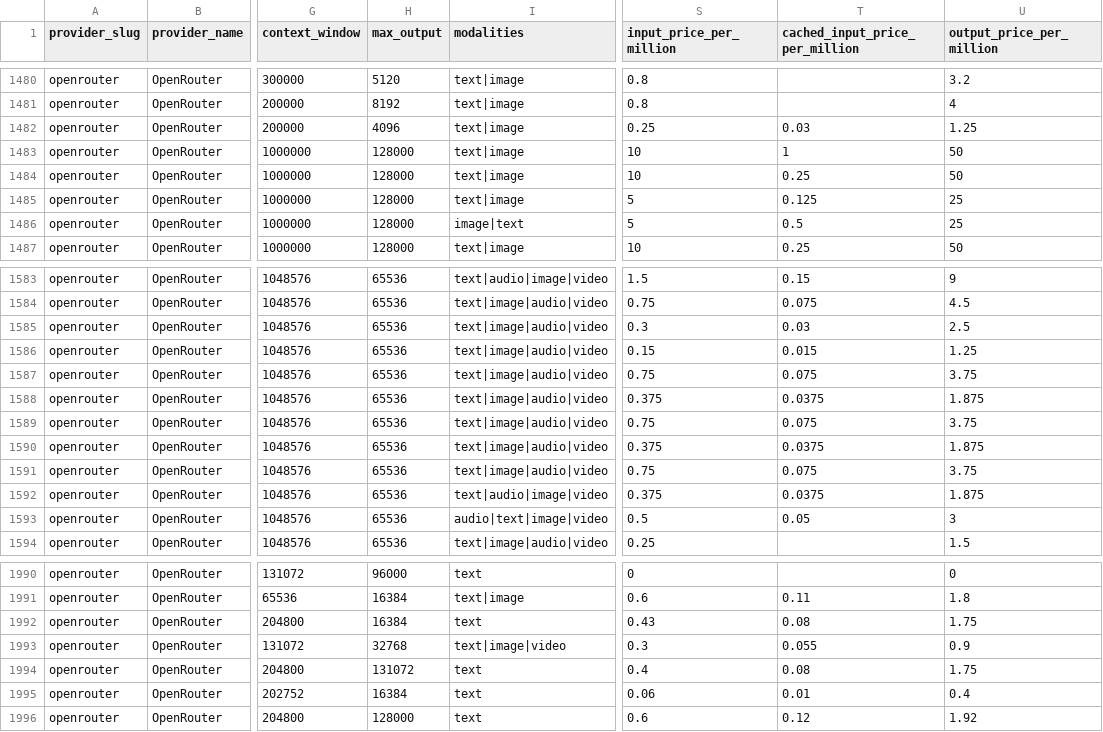
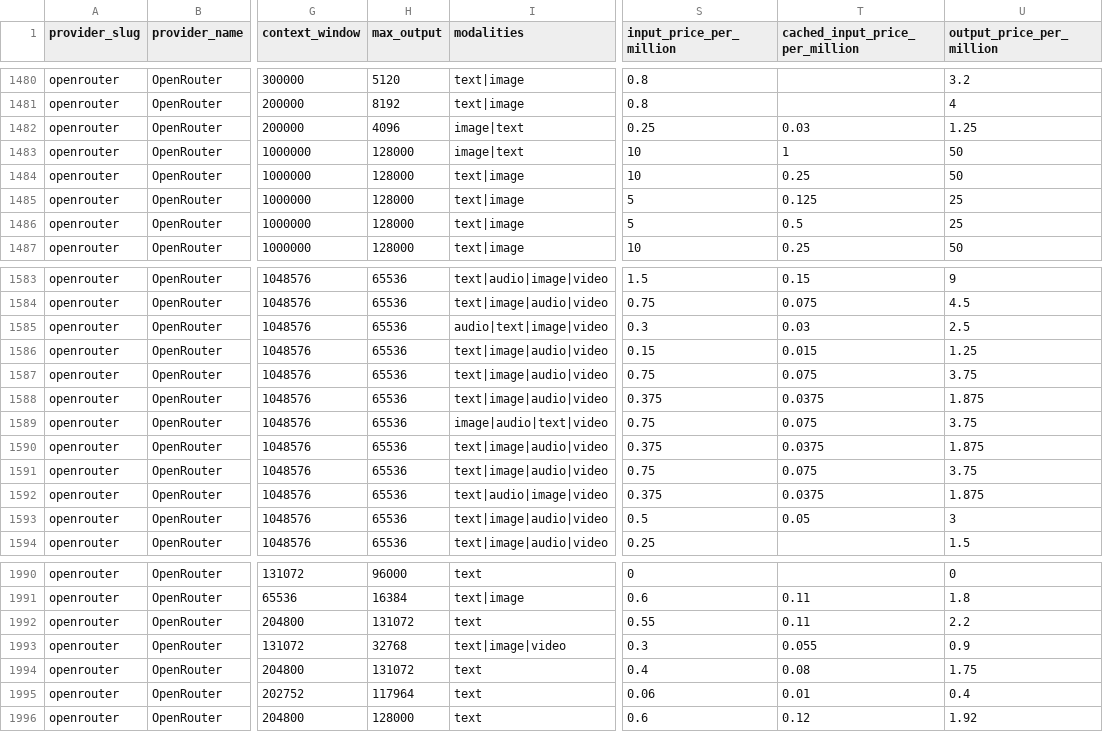
Before and after one commit to llmrates/llm-pricing-dataset, a CSV file: data/models.csv, drawn as a sheet; only a part is shown, gaps mark what is left out; the diff covers the shown part only; the diff names each change by its address in the sheet, - before the commit and + after, or states it on an @@ line.

```diff
--- a/data/models.csv
+++ b/data/models.csv
-I1482:I1483 (modalities): text|image
+I1482:I1483 (modalities): image|text
-I1486 (modalities): image|text
+I1486 (modalities): text|image
-I1585 (modalities): text|image|audio|video
+I1585 (modalities): audio|text|image|video
-I1589 (modalities): text|image|audio|video
+I1589 (modalities): image|audio|text|video
-I1593 (modalities): audio|text|image|video
+I1593 (modalities): text|image|audio|video
-H1992 (max_output): 16384
+H1992 (max_output): 131072
-S1992 (input_price_per_million): 0.43
+S1992 (input_price_per_million): 0.55
-T1992 (cached_input_price_per_million): 0.08
+T1992 (cached_input_price_per_million): 0.11
-U1992 (output_price_per_million): 1.75
+U1992 (output_price_per_million): 2.2
-H1995 (max_output): 16384
+H1995 (max_output): 117964
```
Also changed, not shown: 12 moved rows and 59 edited cells elsewhere in this file, 2 other files.
